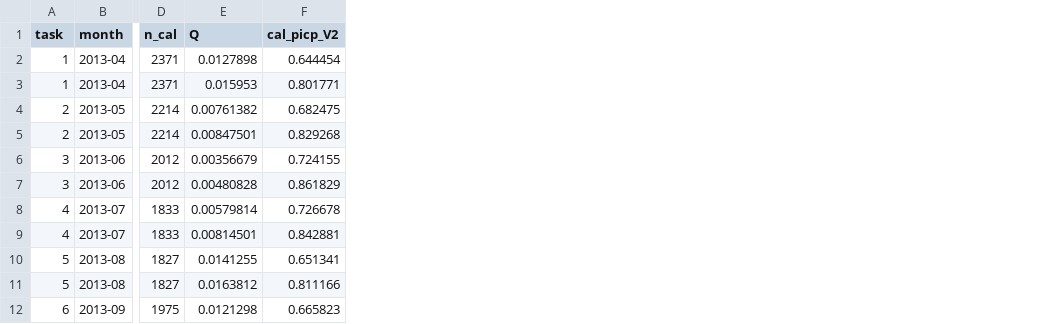
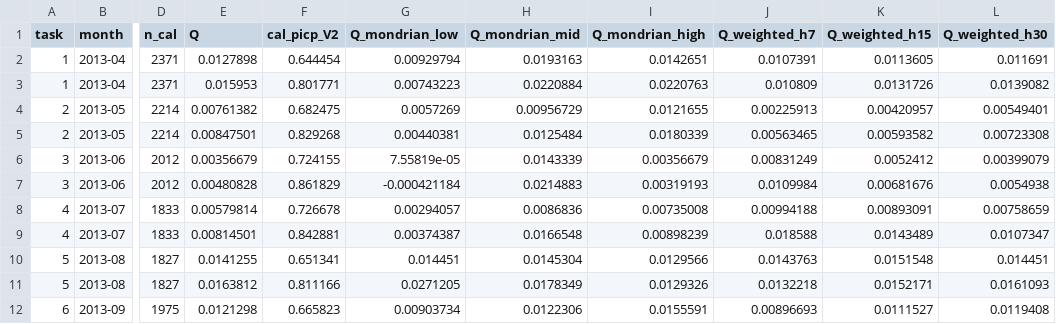
Before and after one commit to Narenkaarthik/dayahead-forecast, a CSV file: results/tables/cqr_adjustments.csv, drawn as a sheet; only a part is shown, gaps mark what is left out; the diff names each change by its address in the sheet, - before the commit and + after, or states it on an @@ line.

```diff
--- a/results/tables/cqr_adjustments.csv
+++ b/results/tables/cqr_adjustments.csv
+column G (Q_mondrian_low), rows 2-12: 0.00929794 | 0.00743223 | 0.0057269 | 0.00440381 | 7.55819e-05 | -0.000421184 | 0.00294057 | 0.00374387 | 0.014451 | 0.0271205 | 0.00903734
+column H (Q_mondrian_mid), rows 2-12: 0.0193163 | 0.0220884 | 0.00956729 | 0.0125484 | 0.0143339 | 0.0214883 | 0.0086836 | 0.0166548 | 0.0145304 | 0.0178349 | 0.0122306
+column I (Q_mondrian_high), rows 2-12: 0.0142651 | 0.0220763 | 0.0121655 | 0.0180339 | 0.00356679 | 0.00319193 | 0.00735008 | 0.00898239 | 0.0129566 | 0.0129326 | 0.0155591
+column J (Q_weighted_h7), rows 2-12: 0.0107391 | 0.010809 | 0.00225913 | 0.00563465 | 0.00831249 | 0.0109984 | 0.00994188 | 0.018588 | 0.0143763 | 0.0132218 | 0.00896693
+column K (Q_weighted_h15), rows 2-12: 0.0113605 | 0.0131726 | 0.00420957 | 0.00593582 | 0.0052412 | 0.00681676 | 0.00893091 | 0.0143489 | 0.0151548 | 0.0152171 | 0.0111527
+column L (Q_weighted_h30), rows 2-12: 0.011691 | 0.0139082 | 0.00549401 | 0.00723308 | 0.00399079 | 0.0054938 | 0.00758659 | 0.0107347 | 0.014451 | 0.0161093 | 0.0119408
```
Also changed, not shown: results/tables/T1_track1_by_task.csv, results/tables/T2_paired_differences.csv, 24 other files.
